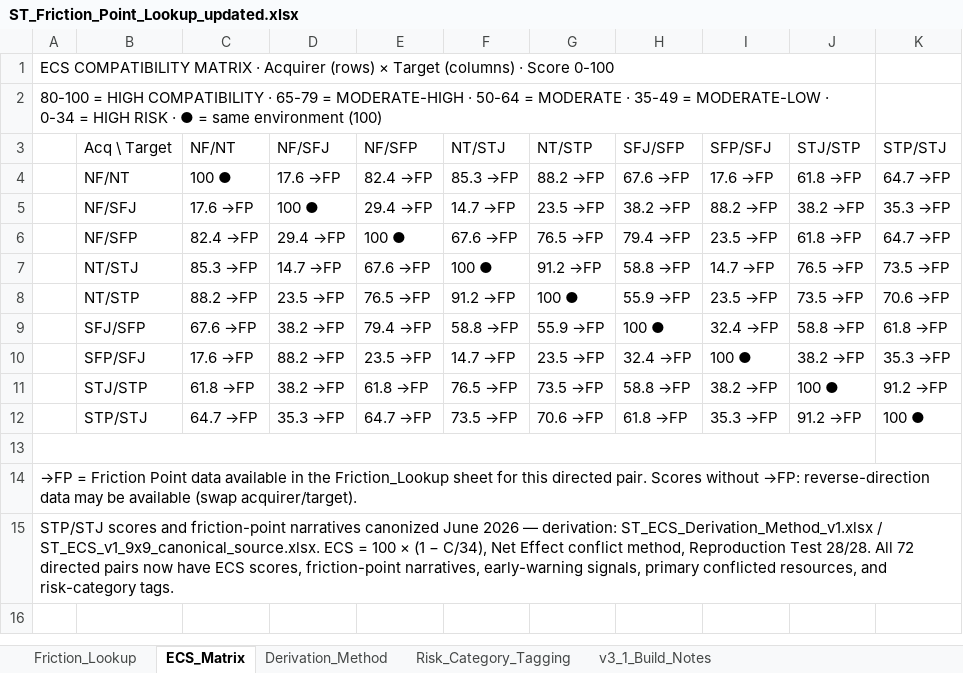
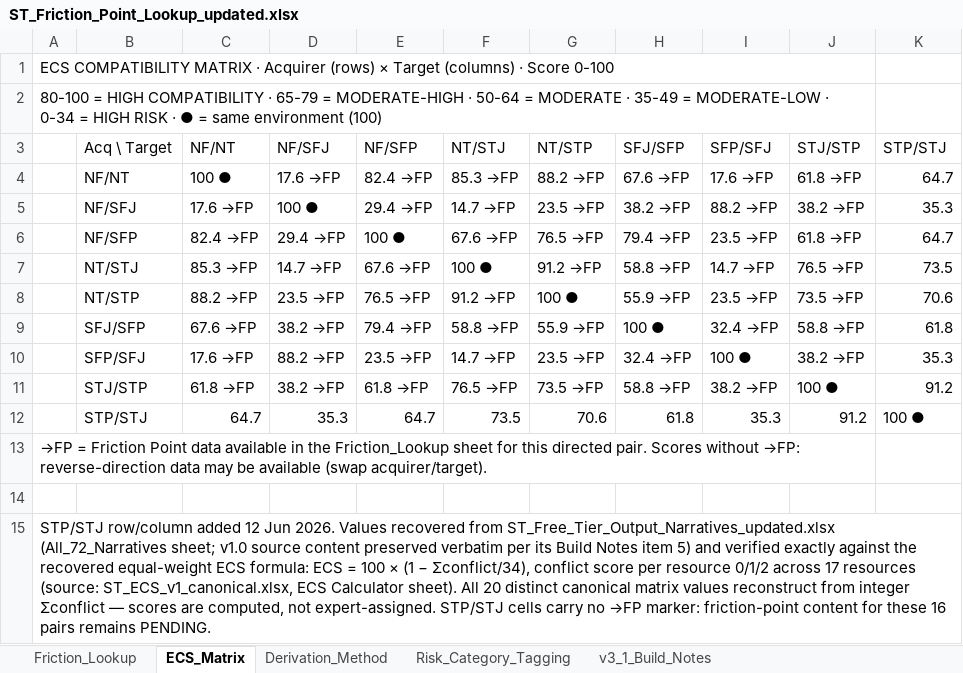
Before and after one commit to Inposibl/mergevue, an Excel workbook: NewLogic 03.05.2026/ST_Friction_Point_Lookup_updated.xlsx, sheet ECS_Matrix, drawn as a sheet; values as stored, in another font and other column widths than the file's, no cell formats; removed rows and columns are numbered as before the commit, all else as after; the diff names each change by its address in the sheet, - before the commit and + after, or states it on an @@ line.

Commit message:
Canonicalize public report narratives and ECS data

```diff
--- a/NewLogic 03.05.2026/ST_Friction_Point_Lookup_updated.xlsx (sheet ECS_Matrix)
+++ b/NewLogic 03.05.2026/ST_Friction_Point_Lookup_updated.xlsx (sheet ECS_Matrix)
-K4 (STP/STJ): 64.7 →FP
+K4 (STP/STJ): 64.7
-K5 (STP/STJ): 35.3 →FP
+K5 (STP/STJ): 35.3
-K6 (STP/STJ): 64.7 →FP
+K6 (STP/STJ): 64.7
-K7 (STP/STJ): 73.5 →FP
+K7 (STP/STJ): 73.5
-K8 (STP/STJ): 70.6 →FP
+K8 (STP/STJ): 70.6
-K9 (STP/STJ): 61.8 →FP
+K9 (STP/STJ): 61.8
-K10 (STP/STJ): 35.3 →FP
+K10 (STP/STJ): 35.3
-K11 (STP/STJ): 91.2 →FP
+K11 (STP/STJ): 91.2
-row 12:  | STP/STJ | 64.7 →FP | 35.3 →FP | 64.7 →FP | 73.5 →FP | 70.6 →FP | 61.8 →FP | 35.3 →FP | 91.2 →FP | 100 ●
+row 12:  | STP/STJ | 64.7 | 35.3 | 64.7 | 73.5 | 70.6 | 61.8 | 35.3 | 91.2 | 100 ●
+row 13: →FP = Friction Point data available in the Friction_Lookup sheet for this directed pair. Scores without →FP: reverse-direction data may be available (swap acquirer/target).
-A13:J13 merged
-A15: →FP = Friction Point data available in the Friction_Lookup sheet for this directed pair. Scores without →FP: reverse-direction data may be available (swap acquirer/target).
+A15: STP/STJ row/column added 12 Jun 2026. Values recovered from ST_Free_Tier_Output_Narratives_updated.xlsx (All_72_Narratives sheet; v1.0 source content preserved verbatim per its Build Notes item 5) and verified exactly against the recovered equal-weight ECS formula: ECS = 100 × (1 − Σconflict/34), conflict score per resource 0/1/2 across 17 resources (source: ST_ECS_v1_canonical.xlsx, ECS Calculator sheet). All 20 distinct canonical matrix values reconstruct from integer Σconflict — scores are computed, not expert-assigned. STP/STJ cells carry no →FP marker: friction-point content for these 16 pairs remains PENDING.
-row 15: STP/STJ scores and friction-point narratives canonized June 2026 — derivation: ST_ECS_Derivation_Method_v1.xlsx / ST_ECS_v1_9x9_canonical_source.xlsx. ECS = 100 × (1 − C/34), Net Effect conflict method, Reproduction Test 28/28. All 72 directed pairs now have ECS scores, friction-point narratives, early-warning signals, primary conflicted resources, and risk-category tags.
```
Also changed, not shown: sheet Friction_Lookup, sheet v3_1_Build_Notes, sheet Derivation_Method, cell formats, NewLogic 03.05.2026/ST_ECS_Derivation_Method_v1.xlsx, NewLogic 03.05.2026/ST_Free_Tier_Output_Narratives_updated.xlsx, 10 other files.
